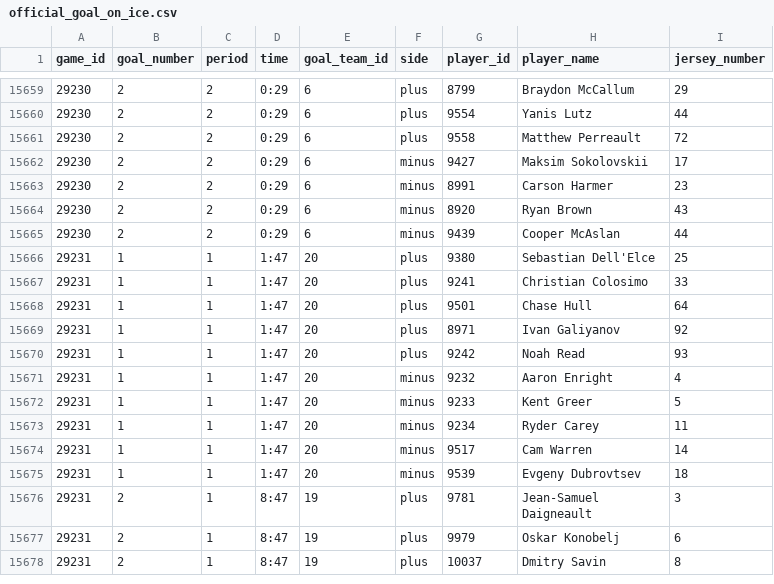
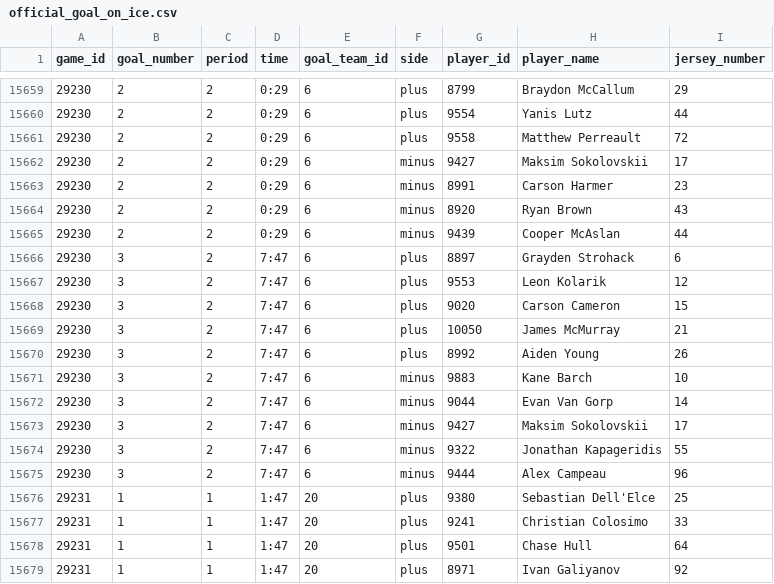
Before and after one commit to NoahCornish/IceIndex, a CSV file: data/games/2026-27/official_goal_on_ice.csv, drawn as a sheet; only a part is shown, gaps mark what is left out; the shorter side is filled out with more unchanged rows; the diff names each change by its address in the sheet, - before the commit and + after, or states it on an @@ line.

```diff
--- a/data/games/2026-27/official_goal_on_ice.csv
+++ b/data/games/2026-27/official_goal_on_ice.csv
+row 15666: 29230 | 3 | 2 | 7:47 | 6 | plus | 8897 | Grayden Strohack | 6
+row 15667: 29230 | 3 | 2 | 7:47 | 6 | plus | 9553 | Leon Kolarik | 12
+row 15668: 29230 | 3 | 2 | 7:47 | 6 | plus | 9020 | Carson Cameron | 15
+row 15669: 29230 | 3 | 2 | 7:47 | 6 | plus | 10050 | James McMurray | 21
+row 15670: 29230 | 3 | 2 | 7:47 | 6 | plus | 8992 | Aiden Young | 26
+row 15671: 29230 | 3 | 2 | 7:47 | 6 | minus | 9883 | Kane Barch | 10
+row 15672: 29230 | 3 | 2 | 7:47 | 6 | minus | 9044 | Evan Van Gorp | 14
+row 15673: 29230 | 3 | 2 | 7:47 | 6 | minus | 9427 | Maksim Sokolovskii | 17
+row 15674: 29230 | 3 | 2 | 7:47 | 6 | minus | 9322 | Jonathan Kapageridis | 55
+row 15675: 29230 | 3 | 2 | 7:47 | 6 | minus | 9444 | Alex Campeau | 96
```
Also changed, not shown: data/games/2026-27/official_penalties.csv, data/games/2026-27/official_scoring_plays.csv, 24 other files.
